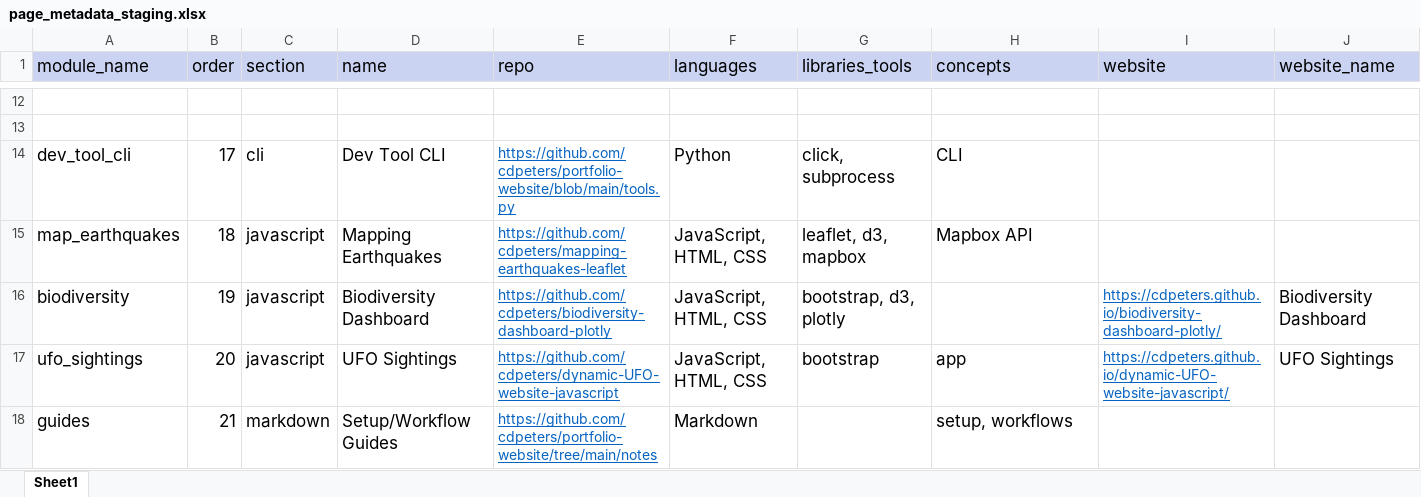
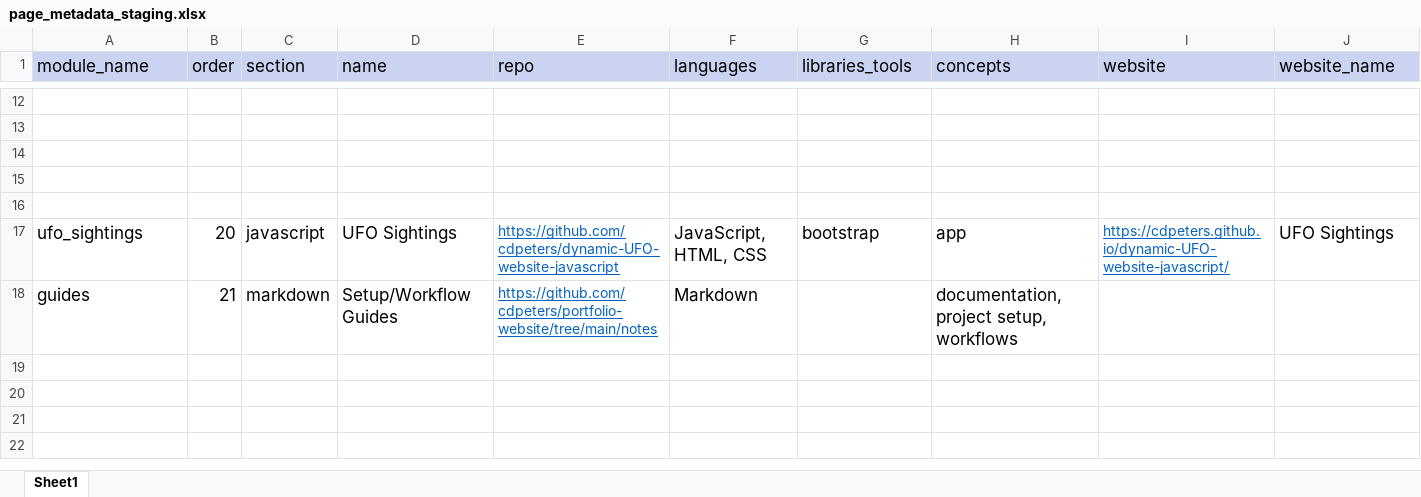
Before and after one commit to cdpeters/portfolio-website, an Excel workbook: data/page_metadata_staging.xlsx, sheet Sheet1, drawn as a sheet; only a part is shown, gaps mark what is left out; values as stored, in another font and other column widths than the file's, no borders; the diff names each change by its address in the sheet, - before the commit and + after, or states it on an @@ line.

```diff
--- a/data/page_metadata_staging.xlsx (sheet Sheet1)
+++ b/data/page_metadata_staging.xlsx (sheet Sheet1)
-row 14: dev_tool_cli | 17 | cli | Dev Tool CLI | https://github.com/cdpeters/portfolio-website/blob/main/tools.py | Python | click, subprocess | CLI
+row 14: (empty)
-row 15: map_earthquakes | 18 | javascript | Mapping Earthquakes | https://github.com/cdpeters/mapping-earthquakes-leaflet | JavaScript, HTML, CSS | leaflet, d3, mapbox | Mapbox API
+row 15: (empty)
-row 16: biodiversity | 19 | javascript | Biodiversity Dashboard | https://github.com/cdpeters/biodiversity-dashboard-plotly | JavaScript, HTML, CSS | bootstrap, d3, plotly |  | https://cdpeters.github.io/biodiversity-dashboard-plotly/ | Biodiversity Dashboard
+row 16: (empty)
-H18 (concepts): setup, workflows
+H18 (concepts): documentation, project setup, workflows
```
Also changed, not shown: data/page_metadata.xlsx, 1 other file.
